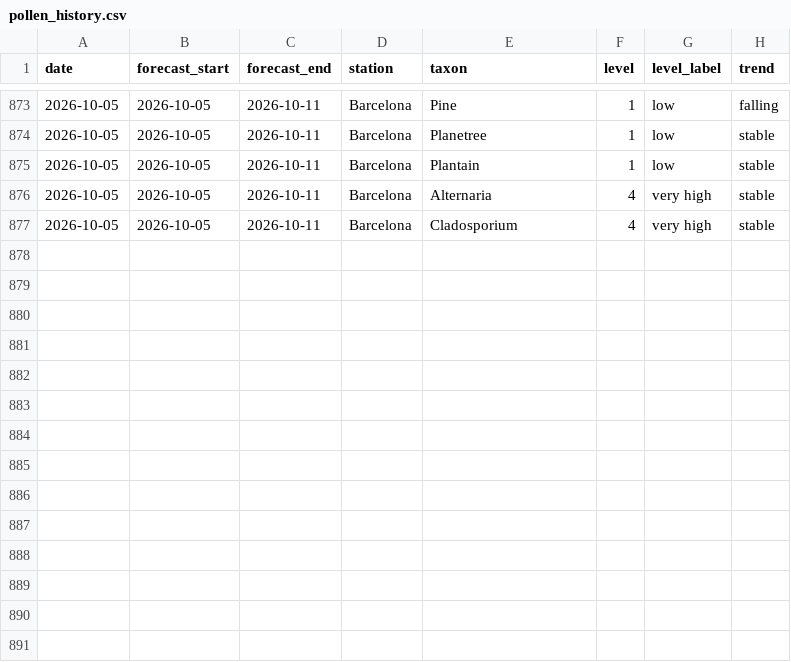
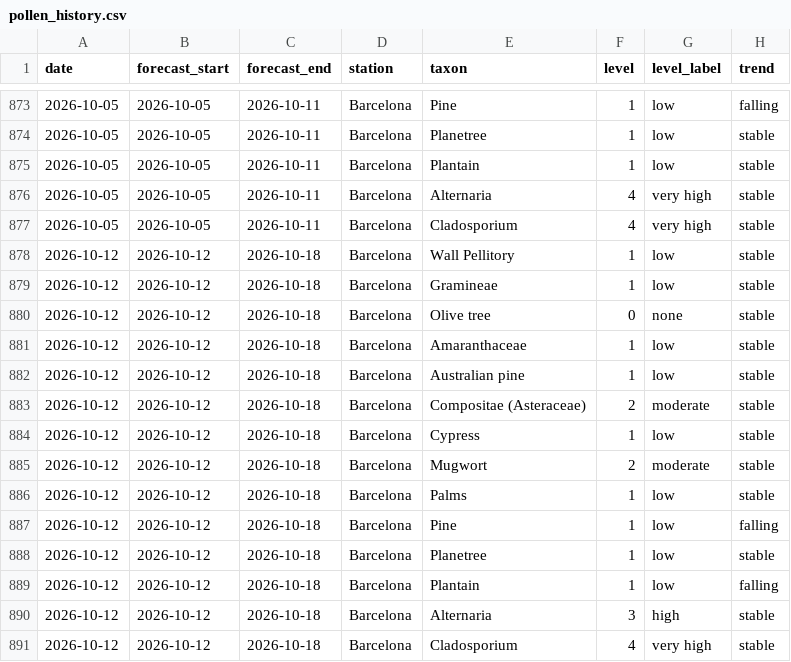
Before and after one commit to ryban3z/barcelona-pollen-checker, a CSV file: pollen_history.csv, drawn as a sheet; only a part is shown, gaps mark what is left out; the diff names each change by its address in the sheet, - before the commit and + after, or states it on an @@ line.

```diff
--- a/pollen_history.csv
+++ b/pollen_history.csv
+row 878: 2026-10-12 | 2026-10-12 | 2026-10-18 | Barcelona | Wall Pellitory | 1 | low | stable
+row 879: 2026-10-12 | 2026-10-12 | 2026-10-18 | Barcelona | Gramineae | 1 | low | stable
+row 880: 2026-10-12 | 2026-10-12 | 2026-10-18 | Barcelona | Olive tree | 0 | none | stable
+row 881: 2026-10-12 | 2026-10-12 | 2026-10-18 | Barcelona | Amaranthaceae | 1 | low | stable
+row 882: 2026-10-12 | 2026-10-12 | 2026-10-18 | Barcelona | Australian pine | 1 | low | stable
+row 883: 2026-10-12 | 2026-10-12 | 2026-10-18 | Barcelona | Compositae (Asteraceae) | 2 | moderate | stable
+row 884: 2026-10-12 | 2026-10-12 | 2026-10-18 | Barcelona | Cypress | 1 | low | stable
+row 885: 2026-10-12 | 2026-10-12 | 2026-10-18 | Barcelona | Mugwort | 2 | moderate | stable
+row 886: 2026-10-12 | 2026-10-12 | 2026-10-18 | Barcelona | Palms | 1 | low | stable
+row 887: 2026-10-12 | 2026-10-12 | 2026-10-18 | Barcelona | Pine | 1 | low | falling
+row 888: 2026-10-12 | 2026-10-12 | 2026-10-18 | Barcelona | Planetree | 1 | low | stable
+row 889: 2026-10-12 | 2026-10-12 | 2026-10-18 | Barcelona | Plantain | 1 | low | falling
+row 890: 2026-10-12 | 2026-10-12 | 2026-10-18 | Barcelona | Alternaria | 3 | high | stable
+row 891: 2026-10-12 | 2026-10-12 | 2026-10-18 | Barcelona | Cladosporium | 4 | very high | stable
```
